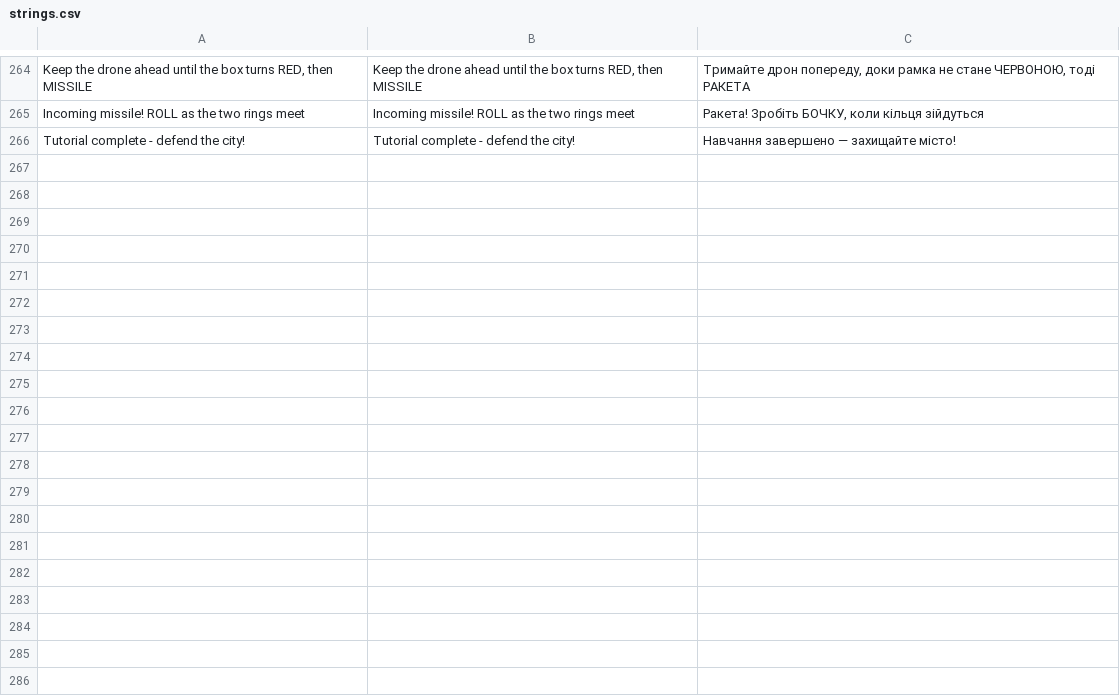
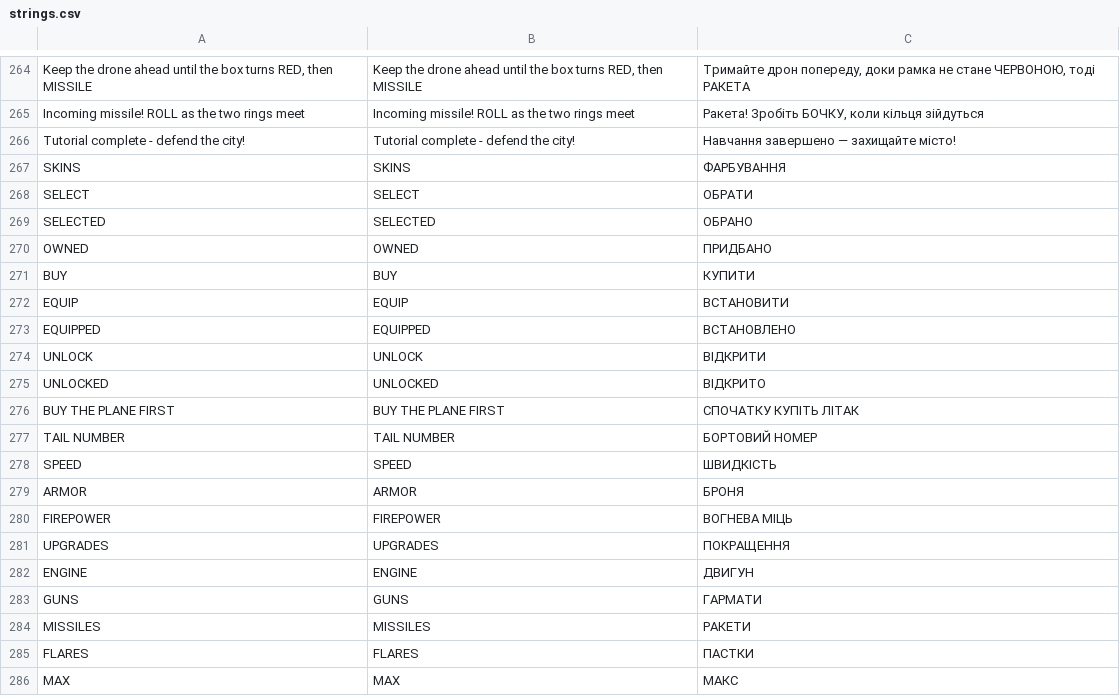
Before and after one commit to andriiolshevskyi7-hash/sky-stack, a CSV file: locale/strings.csv, drawn as a sheet; only a part is shown, gaps mark what is left out; the diff covers the shown part only; the diff names each change by its address in the sheet, - before the commit and + after, or states it on an @@ line.

```diff
--- a/locale/strings.csv
+++ b/locale/strings.csv
+row 267: SKINS | SKINS | ФАРБУВАННЯ
+row 268: SELECT | SELECT | ОБРАТИ
+row 269: SELECTED | SELECTED | ОБРАНО
+row 270: OWNED | OWNED | ПРИДБАНО
+row 271: BUY | BUY | КУПИТИ
+row 272: EQUIP | EQUIP | ВСТАНОВИТИ
+row 273: EQUIPPED | EQUIPPED | ВСТАНОВЛЕНО
+row 274: UNLOCK | UNLOCK | ВІДКРИТИ
+row 275: UNLOCKED | UNLOCKED | ВІДКРИТО
+row 276: BUY THE PLANE FIRST | BUY THE PLANE FIRST | СПОЧАТКУ КУПІТЬ ЛІТАК
+row 277: TAIL NUMBER | TAIL NUMBER | БОРТОВИЙ НОМЕР
+row 278: SPEED | SPEED | ШВИДКІСТЬ
+row 279: ARMOR | ARMOR | БРОНЯ
+row 280: FIREPOWER | FIREPOWER | ВОГНЕВА МІЦЬ
+row 281: UPGRADES | UPGRADES | ПОКРАЩЕННЯ
+row 282: ENGINE | ENGINE | ДВИГУН
+row 283: GUNS | GUNS | ГАРМАТИ
+row 284: MISSILES | MISSILES | РАКЕТИ
+row 285: FLARES | FLARES | ПАСТКИ
+row 286: MAX | MAX | МАКС
```
Also changed, not shown: 33 added rows elsewhere in this file, 13 other files.
